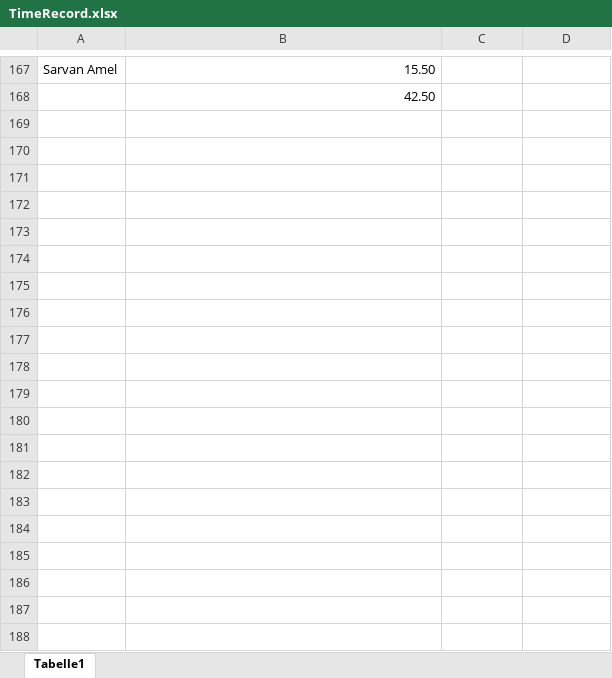
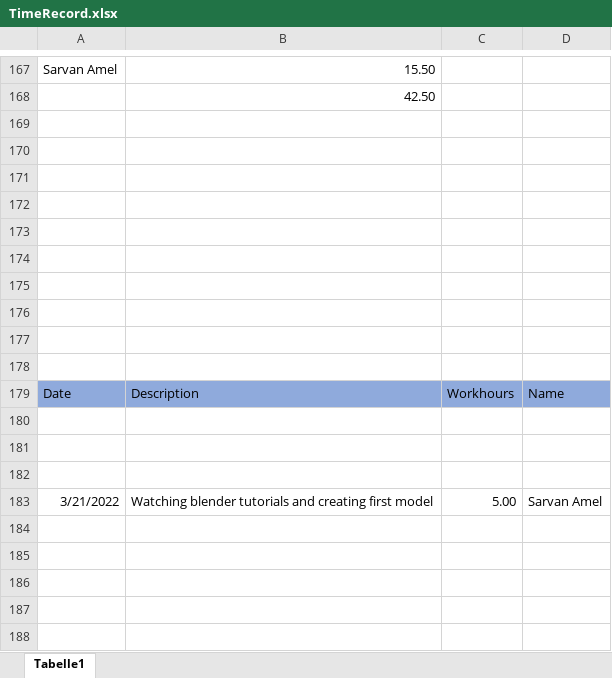
Before and after one commit to ChristophLasinger/Youre-not-alone, an Excel workbook: documents/TimeRecord.xlsx, sheet Tabelle1, drawn as a sheet; only a part is shown, gaps mark what is left out; values as stored, in another font and other column widths than the file's, no borders; charts and pictures not drawn; the diff covers the shown part only; the diff names each change by its address in the sheet, - before the commit and + after, or states it on an @@ line.

Commit message:
Update Game and Time-Record

```diff
--- a/documents/TimeRecord.xlsx (sheet Tabelle1)
+++ b/documents/TimeRecord.xlsx (sheet Tabelle1)
+row 169: (empty)
+row 170: (empty)
+row 171: (empty)
+row 172: (empty)
+row 173: (empty)
+row 174: (empty)
+row 175: (empty)
+row 176: (empty)
+row 177: (empty)
+row 178: (empty)
+row 179: Date | Description | Workhours | Name
+row 180: (empty)
+row 181: (empty)
+row 182: (empty)
+row 183: 3/21/2022 | Watching blender tutorials and creating first model | 5.00 | Sarvan Amel
+row 184: (empty)
+row 185: (empty)
+row 186: (empty)
+row 187: (empty)
+row 188: (empty)
```
Also changed, not shown: 17 added rows elsewhere in this sheet, charts or pictures, 9 other files.
